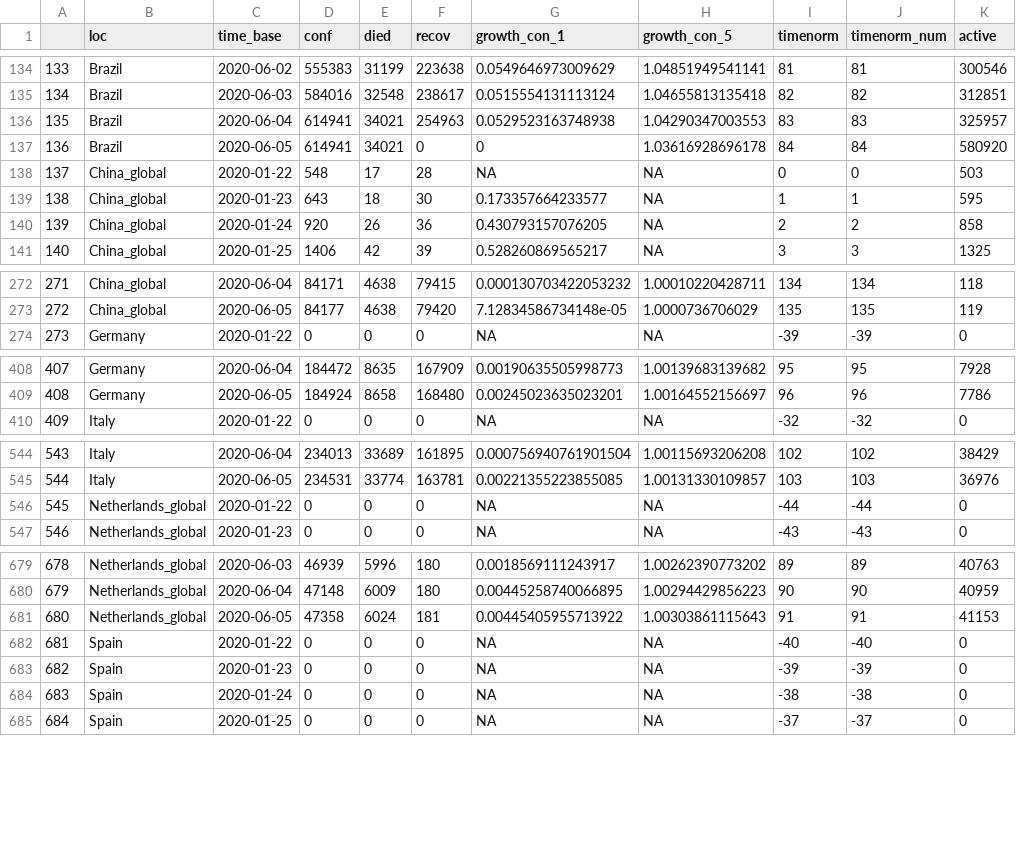
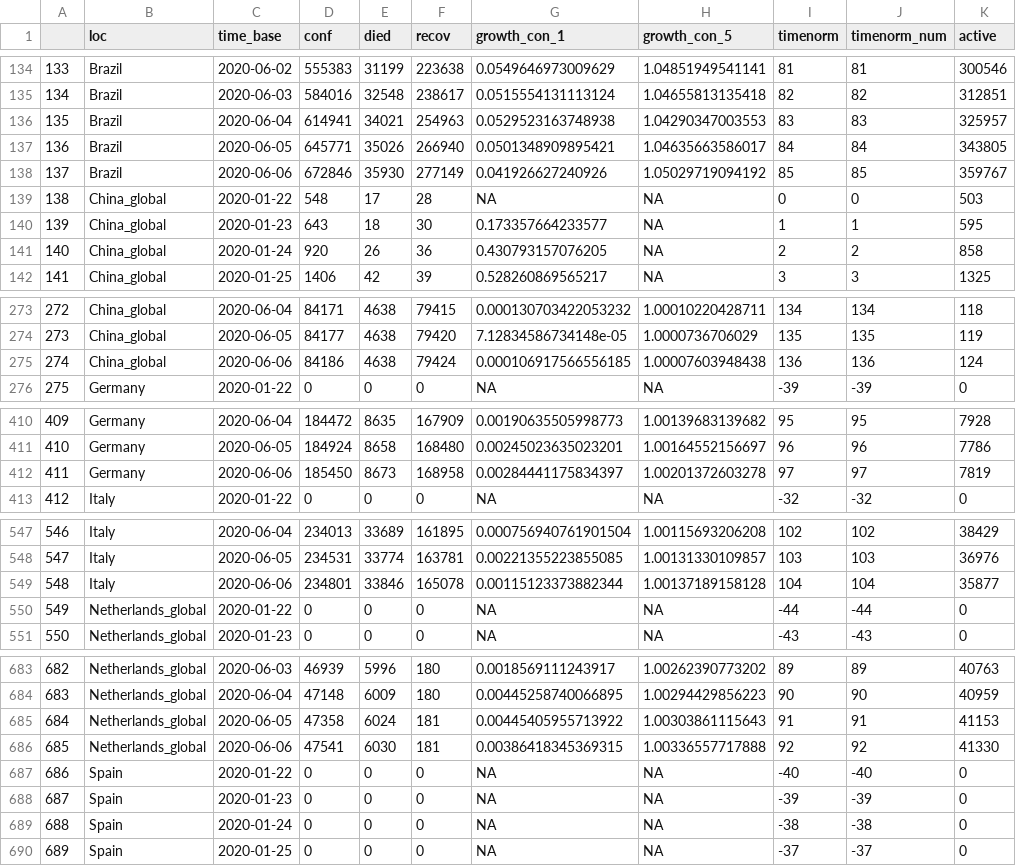
Before and after one commit to almenal/covid-r-plots, a CSV file: csv-data/covid-cases-timenorm-small.csv, drawn as a sheet; only a part is shown, gaps mark what is left out; addresses are those after the commit; the diff covers the shown part only; the diff names each change by its address in the sheet, - before the commit and + after, or states it on an @@ line.

```diff
--- a/csv-data/covid-cases-timenorm-small.csv
+++ b/csv-data/covid-cases-timenorm-small.csv
-D137 (conf): 614941
+D137 (conf): 645771
-E137 (died): 34021
+E137 (died): 35026
-F137 (recov): 0
+F137 (recov): 266940
-G137 (growth_con_1): 0
+G137 (growth_con_1): 0.0501348909895421
-H137 (growth_con_5): 1.03616928696178
+H137 (growth_con_5): 1.04635663586017
-K137 (active): 580920
+K137 (active): 343805
+row 138: 137 | Brazil | 2020-06-06 | 672846 | 35930 | 277149 | 0.041926627240926 | 1.05029719094192 | 85 | 85 | 359767
@@ column A renumbered between rows 139 and 1096 @@
+row 275: 274 | China_global | 2020-06-06 | 84186 | 4638 | 79424 | 0.000106917566556185 | 1.00007603948438 | 136 | 136 | 124
+row 412: 411 | Germany | 2020-06-06 | 185450 | 8673 | 168958 | 0.00284441175834397 | 1.00201372603278 | 97 | 97 | 7819
+row 549: 548 | Italy | 2020-06-06 | 234801 | 33846 | 165078 | 0.00115123373882344 | 1.00137189158128 | 104 | 104 | 35877
+row 686: 685 | Netherlands_global | 2020-06-06 | 47541 | 6030 | 181 | 0.00386418345369315 | 1.00336557717888 | 92 | 92 | 41330
```
Also changed, not shown: 3 added rows elsewhere in this file, rawdata/Errata.csv, rawdata/time_series_covid19_confirmed_global.csv, 14 other files.
